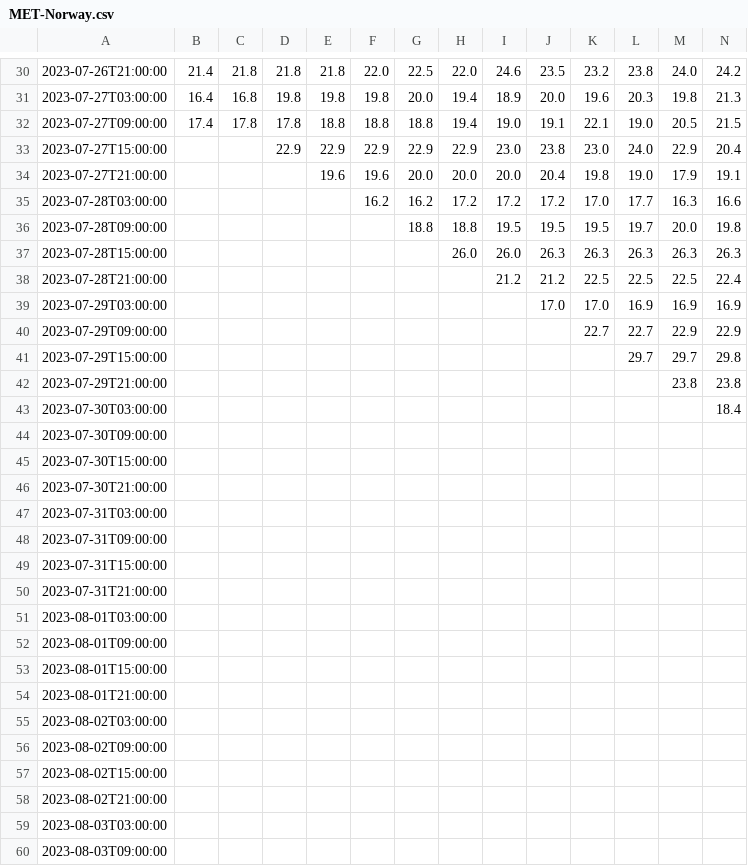
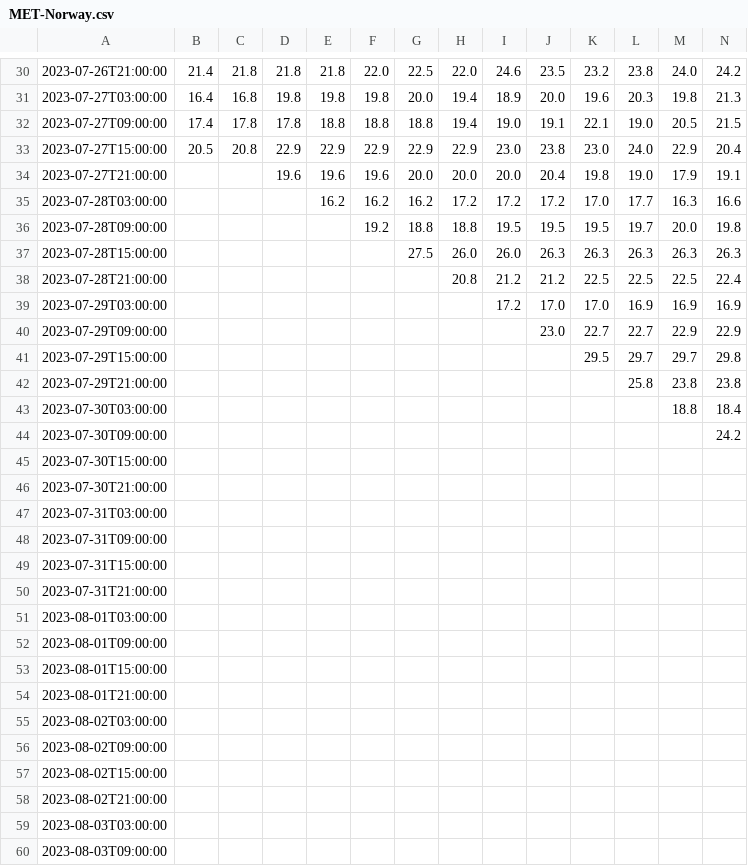
Before and after one commit to cristina098/python-wsl, a CSV file: METEO/MET-Norway.csv, drawn as a sheet; only a part is shown, gaps mark what is left out; the diff covers the shown part only; the diff names each change by its address in the sheet, - before the commit and + after, or states it on an @@ line.

```diff
--- a/METEO/MET-Norway.csv
+++ b/METEO/MET-Norway.csv
-B33: (empty)
+B33: 20.5
-C33: (empty)
+C33: 20.8
-D34: (empty)
+D34: 19.6
-E35: (empty)
+E35: 16.2
-F36: (empty)
+F36: 19.2
-G37: (empty)
+G37: 27.5
-H38: (empty)
+H38: 20.8
-I39: (empty)
+I39: 17.2
-J40: (empty)
+J40: 23.0
-K41: (empty)
+K41: 29.5
-L42: (empty)
+L42: 25.8
-M43: (empty)
+M43: 18.8
-N44: (empty)
+N44: 24.2
```
Also changed, not shown: 1 added row and 27 edited cells elsewhere in this file, METEO/MET-Norway-diff.csv, 1 other file.
